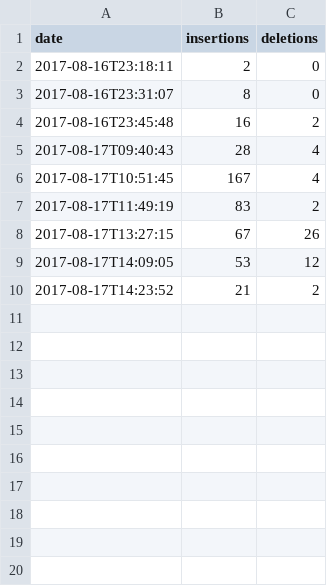
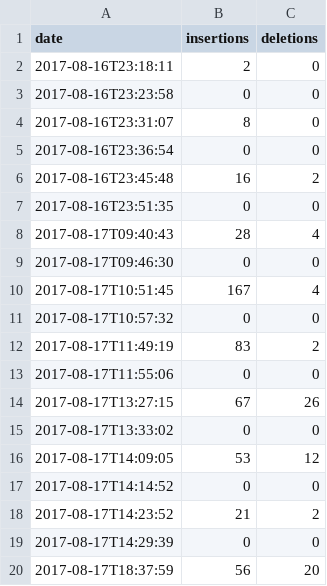
Before and after one commit to egeres/simple-git-graph, a CSV file: changes.csv, drawn as a sheet.

```diff
--- a/changes.csv
+++ b/changes.csv
@@ -2,9 +2,19 @@
 "2017-08-16T23:18:11","2","0"
+"2017-08-16T23:23:58","0","0"
 "2017-08-16T23:31:07","8","0"
+"2017-08-16T23:36:54","0","0"
 "2017-08-16T23:45:48","16","2"
+"2017-08-16T23:51:35","0","0"
 "2017-08-17T09:40:43","28","4"
+"2017-08-17T09:46:30","0","0"
 "2017-08-17T10:51:45","167","4"
+"2017-08-17T10:57:32","0","0"
 "2017-08-17T11:49:19","83","2"
+"2017-08-17T11:55:06","0","0"
 "2017-08-17T13:27:15","67","26"
+"2017-08-17T13:33:02","0","0"
 "2017-08-17T14:09:05","53","12"
+"2017-08-17T14:14:52","0","0"
 "2017-08-17T14:23:52","21","2"
+"2017-08-17T14:29:39","0","0"
+"2017-08-17T18:37:59","56","20"
```
Also changed, not shown: 5 other files.
